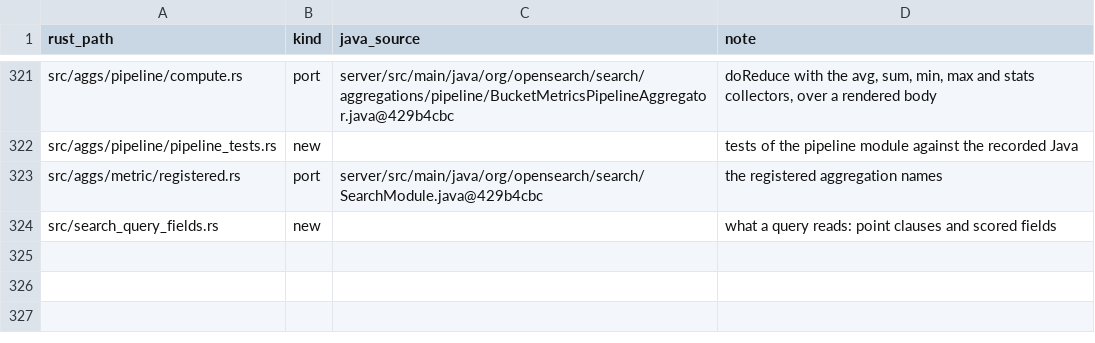
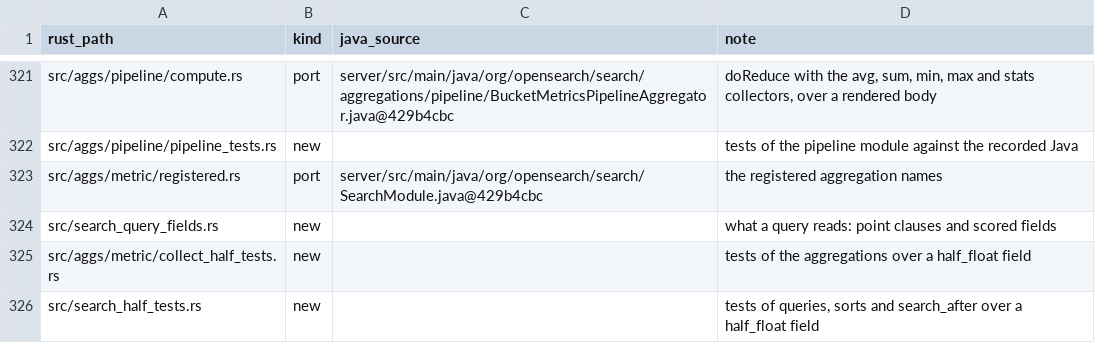
Before and after one commit to huyz0/opensearch-serverless, a TSV file: crates/reader/port-map.tsv, drawn as a sheet; only a part is shown, gaps mark what is left out; the diff names each change by its address in the sheet, - before the commit and + after, or states it on an @@ line.

```diff
--- a/crates/reader/port-map.tsv
+++ b/crates/reader/port-map.tsv
+row 325: src/aggs/metric/collect_half_tests.rs | new |  | tests of the aggregations over a half_float field
+row 326: src/search_half_tests.rs | new |  | tests of queries, sorts and search_after over a half_float field
```
Also changed, not shown: 24 other files.
